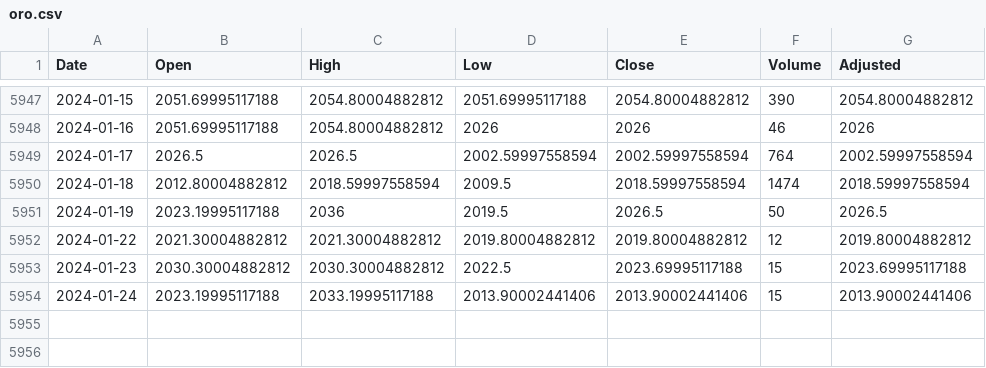
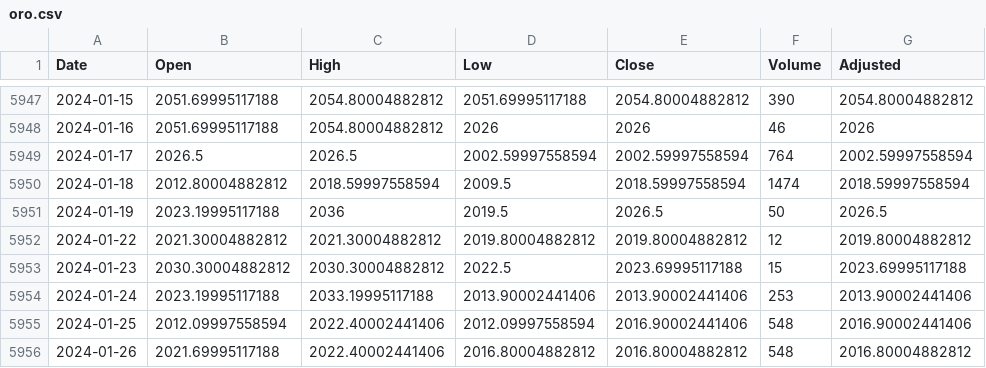
Before and after one commit to RafaelCaballero/tdm, a CSV file: datos/oro.csv, drawn as a sheet; only a part is shown, gaps mark what is left out.

```diff
--- a/datos/oro.csv
+++ b/datos/oro.csv
@@ -5953,2 +5953,4 @@
 "2024-01-23",2030.30004882812,2030.30004882812,2022.5,2023.69995117188,15,2023.69995117188
-"2024-01-24",2023.19995117188,2033.19995117188,2013.90002441406,2013.90002441406,15,2013.90002441406
+"2024-01-24",2023.19995117188,2033.19995117188,2013.90002441406,2013.90002441406,253,2013.90002441406
+"2024-01-25",2012.09997558594,2022.40002441406,2012.09997558594,2016.90002441406,548,2016.90002441406
+"2024-01-26",2021.69995117188,2022.40002441406,2016.80004882812,2016.80004882812,548,2016.80004882812
```
Also changed, not shown: 1 other file.
